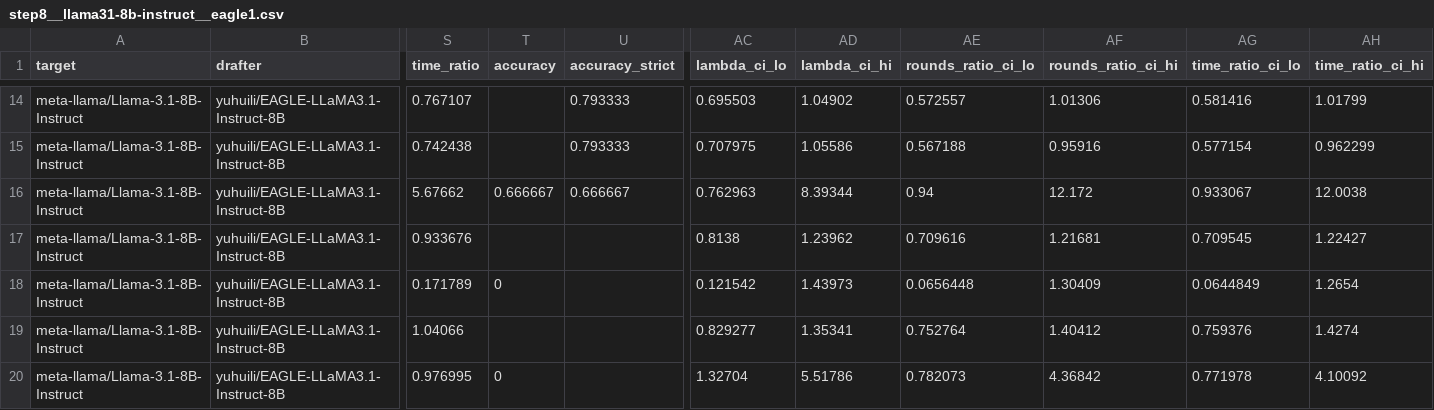
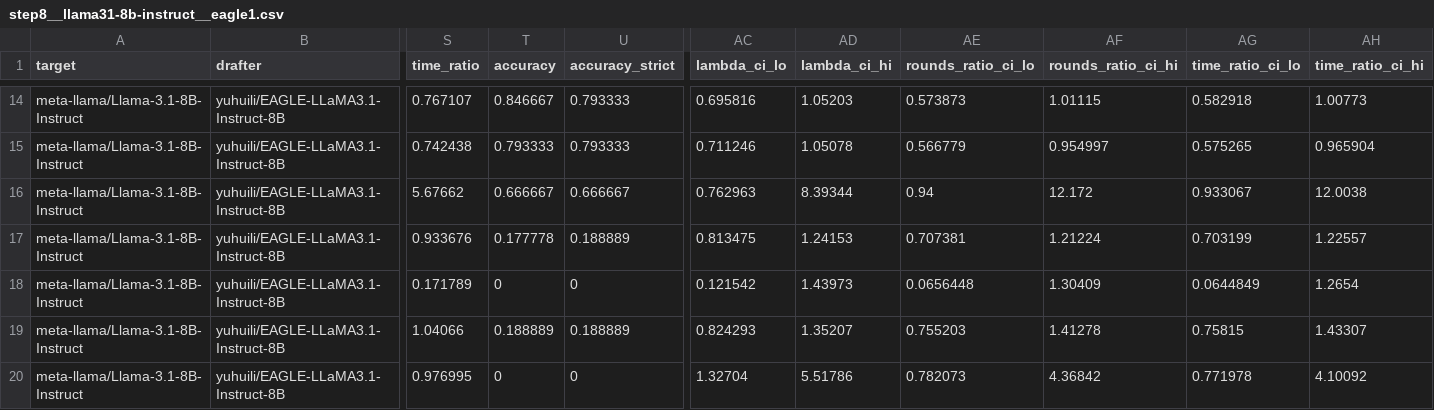
Before and after one commit to billxby/lossy-token-eff, a CSV file: campaign/addendum/tables/step8__llama31-8b-instruct__eagle1.csv, drawn as a sheet; only a part is shown, gaps mark what is left out; the diff covers the shown part only; the diff names each change by its address in the sheet, - before the commit and + after, or states it on an @@ line.

```diff
--- a/campaign/addendum/tables/step8__llama31-8b-instruct__eagle1.csv
+++ b/campaign/addendum/tables/step8__llama31-8b-instruct__eagle1.csv
-T14 (accuracy): (empty)
+T14 (accuracy): 0.846667
-AC14 (lambda_ci_lo): 0.695503
+AC14 (lambda_ci_lo): 0.695816
-AD14 (lambda_ci_hi): 1.04902
+AD14 (lambda_ci_hi): 1.05203
-AE14 (rounds_ratio_ci_lo): 0.572557
+AE14 (rounds_ratio_ci_lo): 0.573873
-AF14 (rounds_ratio_ci_hi): 1.01306
+AF14 (rounds_ratio_ci_hi): 1.01115
-AG14 (time_ratio_ci_lo): 0.581416
+AG14 (time_ratio_ci_lo): 0.582918
-AH14 (time_ratio_ci_hi): 1.01799
+AH14 (time_ratio_ci_hi): 1.00773
-T15 (accuracy): (empty)
+T15 (accuracy): 0.793333
-AC15 (lambda_ci_lo): 0.707975
+AC15 (lambda_ci_lo): 0.711246
-AD15 (lambda_ci_hi): 1.05586
+AD15 (lambda_ci_hi): 1.05078
-AE15 (rounds_ratio_ci_lo): 0.567188
+AE15 (rounds_ratio_ci_lo): 0.566779
-AF15 (rounds_ratio_ci_hi): 0.95916
+AF15 (rounds_ratio_ci_hi): 0.954997
-AG15 (time_ratio_ci_lo): 0.577154
+AG15 (time_ratio_ci_lo): 0.575265
-AH15 (time_ratio_ci_hi): 0.962299
+AH15 (time_ratio_ci_hi): 0.965904
-T17 (accuracy): (empty)
+T17 (accuracy): 0.177778
-U17 (accuracy_strict): (empty)
+U17 (accuracy_strict): 0.188889
-AC17 (lambda_ci_lo): 0.8138
+AC17 (lambda_ci_lo): 0.813475
-AD17 (lambda_ci_hi): 1.23962
+AD17 (lambda_ci_hi): 1.24153
-AE17 (rounds_ratio_ci_lo): 0.709616
+AE17 (rounds_ratio_ci_lo): 0.707381
-AF17 (rounds_ratio_ci_hi): 1.21681
+AF17 (rounds_ratio_ci_hi): 1.21224
-AG17 (time_ratio_ci_lo): 0.709545
+AG17 (time_ratio_ci_lo): 0.703199
-AH17 (time_ratio_ci_hi): 1.22427
+AH17 (time_ratio_ci_hi): 1.22557
-U18 (accuracy_strict): (empty)
+U18 (accuracy_strict): 0
-T19 (accuracy): (empty)
+T19 (accuracy): 0.188889
-U19 (accuracy_strict): (empty)
+U19 (accuracy_strict): 0.188889
-AC19 (lambda_ci_lo): 0.829277
+AC19 (lambda_ci_lo): 0.824293
-AD19 (lambda_ci_hi): 1.35341
+AD19 (lambda_ci_hi): 1.35207
-AE19 (rounds_ratio_ci_lo): 0.752764
+AE19 (rounds_ratio_ci_lo): 0.755203
-AF19 (rounds_ratio_ci_hi): 1.40412
+AF19 (rounds_ratio_ci_hi): 1.41278
-AG19 (time_ratio_ci_lo): 0.759376
+AG19 (time_ratio_ci_lo): 0.75815
-AH19 (time_ratio_ci_hi): 1.4274
+AH19 (time_ratio_ci_hi): 1.43307
-U20 (accuracy_strict): (empty)
+U20 (accuracy_strict): 0
```
Also changed, not shown: 160 edited cells elsewhere in this file, campaign/addendum/step8/manifest.csv, campaign/addendum/tables/step8__llama31-8b-instruct__eagle3.csv, 19 other files.
